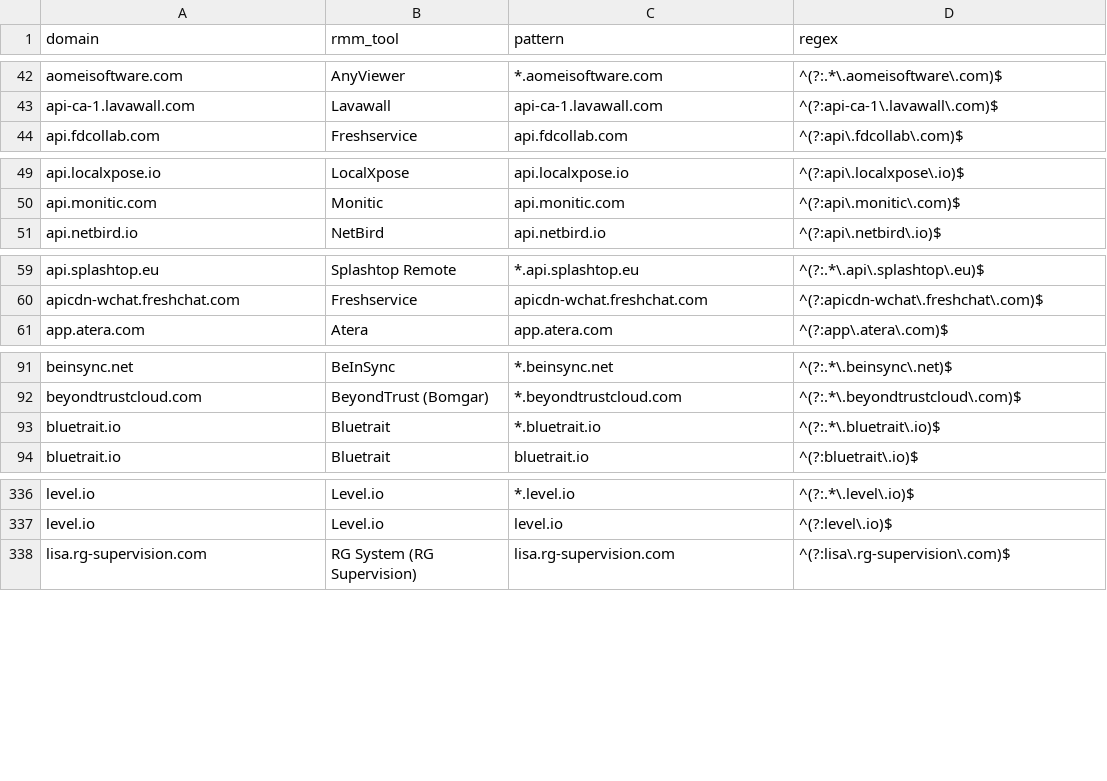
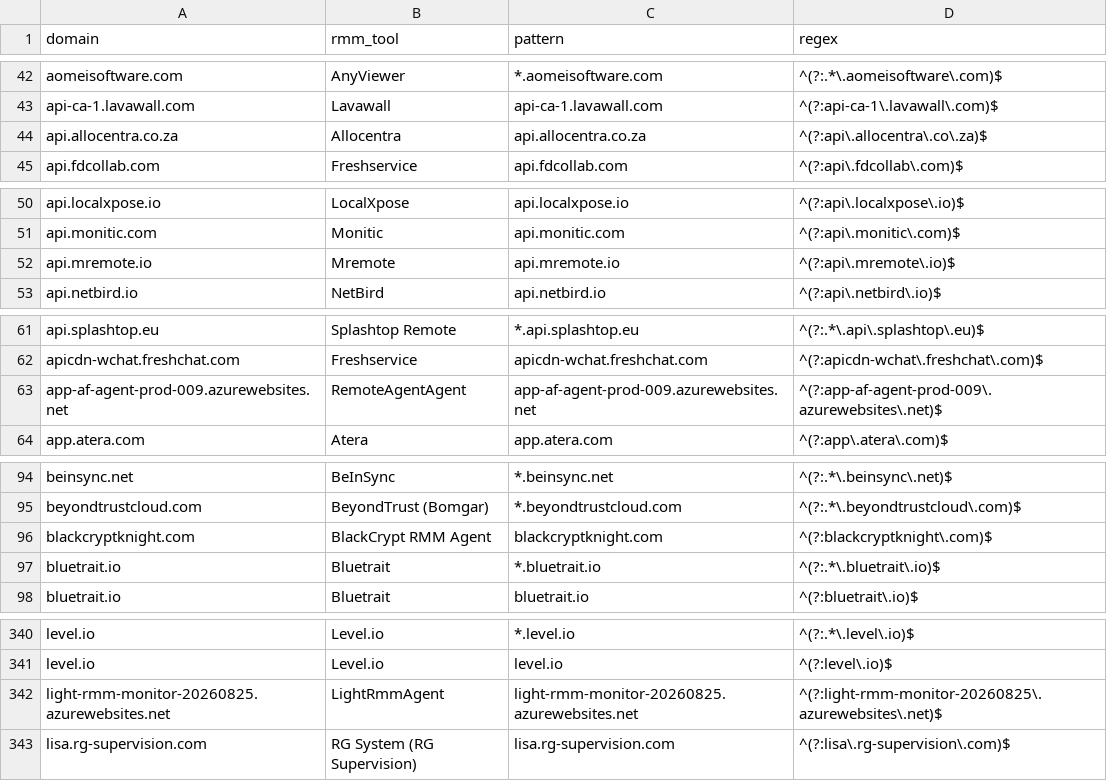
Before and after one commit to NyxLab-Research/loldrivers-lolrmm-mirror, a CSV file: data/lolrmm_domains.csv, drawn as a sheet; only a part is shown, gaps mark what is left out; the diff covers the shown part only.

```diff
--- a/data/lolrmm_domains.csv
+++ b/data/lolrmm_domains.csv
@@ -43,2 +43,3 @@ aomeisoftware.com,AnyViewer,*.aomeisoftware.com,^(?:.*\.aomeisoftware\.com)$
 api-ca-1.lavawall.com,Lavawall,api-ca-1.lavawall.com,^(?:api-ca-1\.lavawall\.com)$
+api.allocentra.co.za,Allocentra,api.allocentra.co.za,^(?:api\.allocentra\.co\.za)$
 api.fdcollab.com,Freshservice,api.fdcollab.com,^(?:api\.fdcollab\.com)$
@@ -50,2 +51,3 @@ api.localxpose.io,LocalXpose,api.localxpose.io,^(?:api\.localxpose\.io)$
 api.monitic.com,Monitic,api.monitic.com,^(?:api\.monitic\.com)$
+api.mremote.io,Mremote,api.mremote.io,^(?:api\.mremote\.io)$
 api.netbird.io,NetBird,api.netbird.io,^(?:api\.netbird\.io)$
@@ -60,2 +62,3 @@ api.splashtop.eu,Splashtop Remote,*.api.splashtop.eu,^(?:.*\.api\.splashtop\.eu)
 apicdn-wchat.freshchat.com,Freshservice,apicdn-wchat.freshchat.com,^(?:apicdn-wchat\.freshchat\.com)$
+app-af-agent-prod-009.azurewebsites.net,RemoteAgentAgent,app-af-agent-prod-009.azurewebsites.net,^(?:app-af-agent-prod-009\.azurewebsites\.net)$
 app.atera.com,Atera,app.atera.com,^(?:app\.atera\.com)$
@@ -92,2 +95,3 @@ beinsync.net,BeInSync,*.beinsync.net,^(?:.*\.beinsync\.net)$
 beyondtrustcloud.com,BeyondTrust (Bomgar),*.beyondtrustcloud.com,^(?:.*\.beyondtrustcloud\.com)$
+blackcryptknight.com,BlackCrypt RMM Agent,blackcryptknight.com,^(?:blackcryptknight\.com)$
 bluetrait.io,Bluetrait,*.bluetrait.io,^(?:.*\.bluetrait\.io)$
@@ -337,2 +341,3 @@ level.io,Level.io,*.level.io,^(?:.*\.level\.io)$
 level.io,Level.io,level.io,^(?:level\.io)$
+light-rmm-monitor-20260825.azurewebsites.net,LightRmmAgent,light-rmm-monitor-20260825.azurewebsites.net,^(?:light-rmm-monitor-20260825\.azurewebsites\.net)$
 lisa.rg-supervision.com,RG System (RG Supervision),lisa.rg-supervision.com,^(?:lisa\.rg-supervision\.com)$
```
Also changed, not shown: 3 added rows and 3 edited cells elsewhere in this file, data/loldrivers_hashes.csv, 1 other file.
